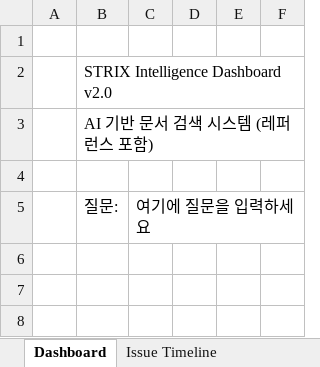
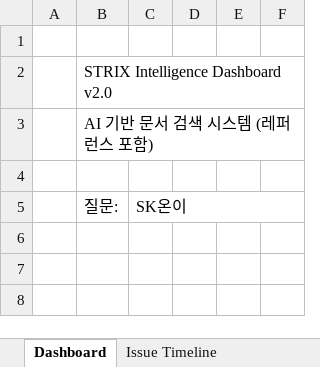
Before and after one commit to commet/strix, an Excel workbook: STRIX_System.xlsm, sheet Dashboard, drawn as a sheet; only a part is shown; values as stored, in another font and other column widths than the file's, no cell formats; charts and pictures not drawn; the diff covers the shown part only; the diff names each change by its address in the sheet, - before the commit and + after, or states it on an @@ line.

```diff
--- a/STRIX_System.xlsm (sheet Dashboard)
+++ b/STRIX_System.xlsm (sheet Dashboard)
-C5: 여기에 질문을 입력하세요
+C5: SK온이
```
Also changed, not shown: 18 added rows and 65 edited cells elsewhere in this sheet, sheet Issue Timeline, sheet Smart Alerts, cell formats, hidden cells, charts or pictures, 30 other files.
